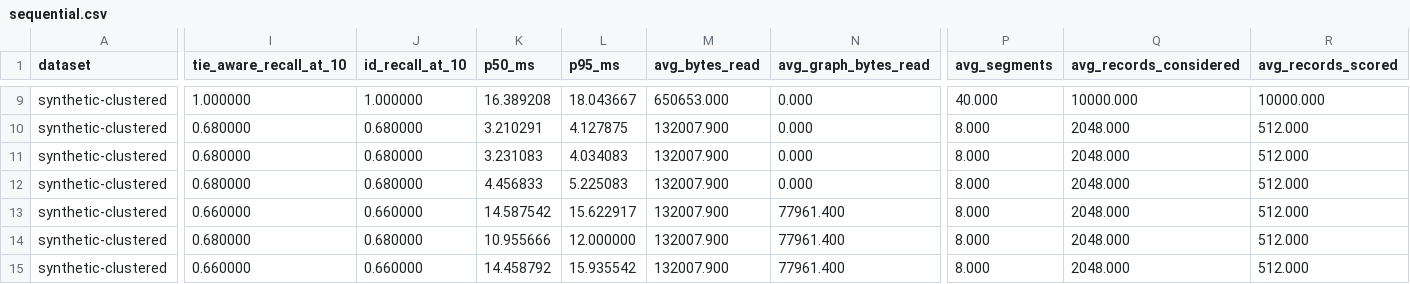
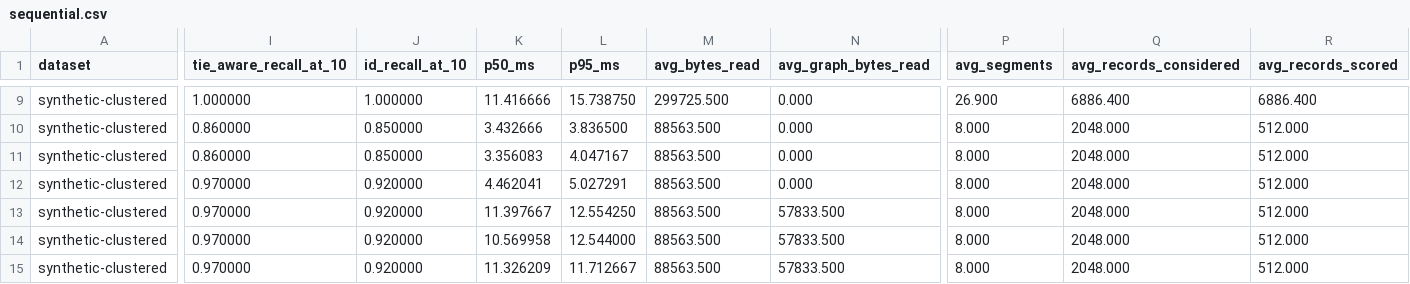
Before and after one commit to CausalityHQ/borsuk, a CSV file: docs/web/assets/benchmarks/sequential.csv, drawn as a sheet; only a part is shown, gaps mark what is left out; the diff covers the shown part only; the diff names each change by its address in the sheet, - before the commit and + after, or states it on an @@ line.

```diff
--- a/docs/web/assets/benchmarks/sequential.csv
+++ b/docs/web/assets/benchmarks/sequential.csv
-K9 (p50_ms): 16.389208
+K9 (p50_ms): 11.416666
-L9 (p95_ms): 18.043667
+L9 (p95_ms): 15.738750
-M9 (avg_bytes_read): 650653.000
+M9 (avg_bytes_read): 299725.500
-P9 (avg_segments): 40.000
+P9 (avg_segments): 26.900
-Q9 (avg_records_considered): 10000.000
+Q9 (avg_records_considered): 6886.400
-R9 (avg_records_scored): 10000.000
+R9 (avg_records_scored): 6886.400
-I10:I11 (tie_aware_recall_at_10): 0.680000
+I10:I11 (tie_aware_recall_at_10): 0.860000
-J10:J11 (id_recall_at_10): 0.680000
+J10:J11 (id_recall_at_10): 0.850000
-K10 (p50_ms): 3.210291
+K10 (p50_ms): 3.432666
-L10 (p95_ms): 4.127875
+L10 (p95_ms): 3.836500
-M10:M15 (avg_bytes_read): 132007.900
+M10:M15 (avg_bytes_read): 88563.500
-K11 (p50_ms): 3.231083
+K11 (p50_ms): 3.356083
-L11 (p95_ms): 4.034083
+L11 (p95_ms): 4.047167
-I12 (tie_aware_recall_at_10): 0.680000
+I12 (tie_aware_recall_at_10): 0.970000
-J12 (id_recall_at_10): 0.680000
+J12 (id_recall_at_10): 0.920000
-K12 (p50_ms): 4.456833
+K12 (p50_ms): 4.462041
-L12 (p95_ms): 5.225083
+L12 (p95_ms): 5.027291
-I13 (tie_aware_recall_at_10): 0.660000
+I13 (tie_aware_recall_at_10): 0.970000
-J13 (id_recall_at_10): 0.660000
+J13 (id_recall_at_10): 0.920000
-K13 (p50_ms): 14.587542
+K13 (p50_ms): 11.397667
-L13 (p95_ms): 15.622917
+L13 (p95_ms): 12.554250
-N13:N15 (avg_graph_bytes_read): 77961.400
+N13:N15 (avg_graph_bytes_read): 57833.500
-I14 (tie_aware_recall_at_10): 0.680000
+I14 (tie_aware_recall_at_10): 0.970000
-J14 (id_recall_at_10): 0.680000
+J14 (id_recall_at_10): 0.920000
-K14 (p50_ms): 10.955666
+K14 (p50_ms): 10.569958
-L14 (p95_ms): 12.000000
+L14 (p95_ms): 12.544000
-I15 (tie_aware_recall_at_10): 0.660000
+I15 (tie_aware_recall_at_10): 0.970000
-J15 (id_recall_at_10): 0.660000
+J15 (id_recall_at_10): 0.920000
-K15 (p50_ms): 14.458792
+K15 (p50_ms): 11.326209
-L15 (p95_ms): 15.935542
+L15 (p95_ms): 11.712667
```
Also changed, not shown: 105 edited cells elsewhere in this file, docs/web/assets/benchmarks/parallel.csv, 13 other files.
